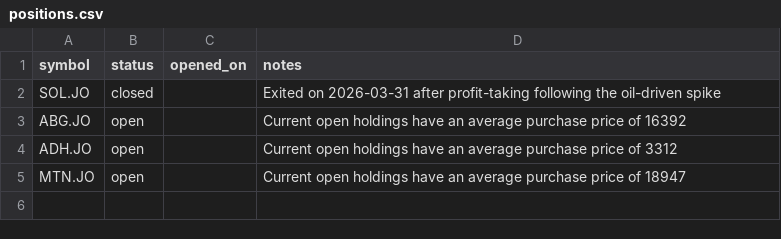
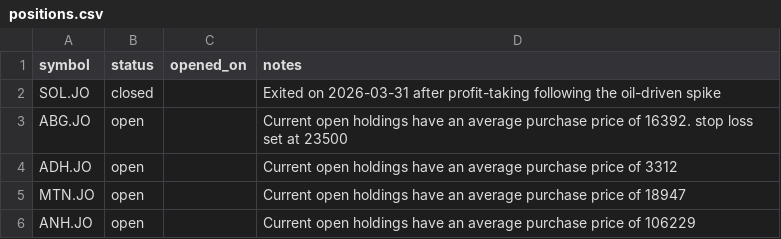
Before and after one commit to za-rudeboy/stock-forecaster, a CSV file: data/positions.csv, drawn as a sheet.

Commit message:
Refresh April analysis and add position notes

```diff
--- a/data/positions.csv
+++ b/data/positions.csv
@@ -2,4 +2,5 @@ symbol,status,opened_on,notes
 SOL.JO,closed,,Exited on 2026-03-31 after profit-taking following the oil-driven spike
-ABG.JO, open,, Current open holdings have an average purchase price of 16392
+ABG.JO, open,, Current open holdings have an average purchase price of 16392. stop loss set at 23500
 ADH.JO, open,, Current open holdings have an average purchase price of 3312
 MTN.JO, open,, Current open holdings have an average purchase price of 18947
+ANH.JO, open , , Current open holdings have an average purchase price of 106229
```
Also changed, not shown: data/indicators/latest_snapshot.csv, 55 other files.
